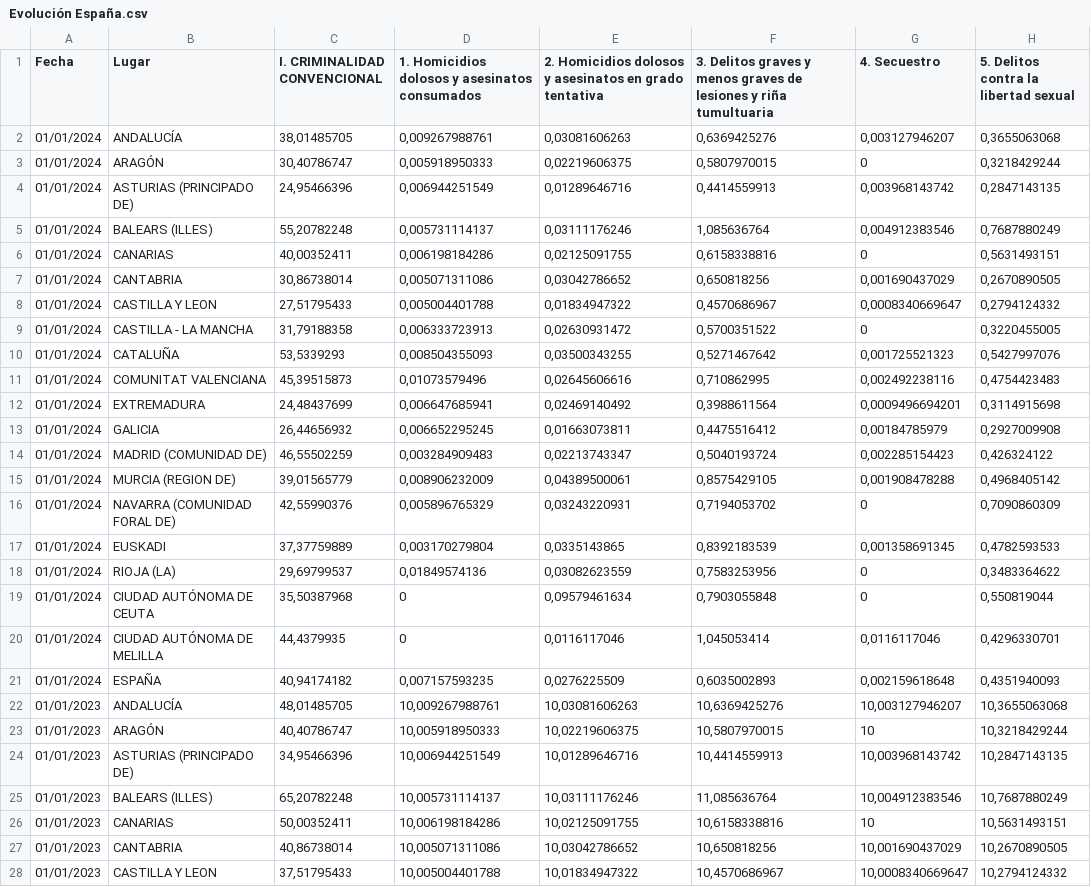
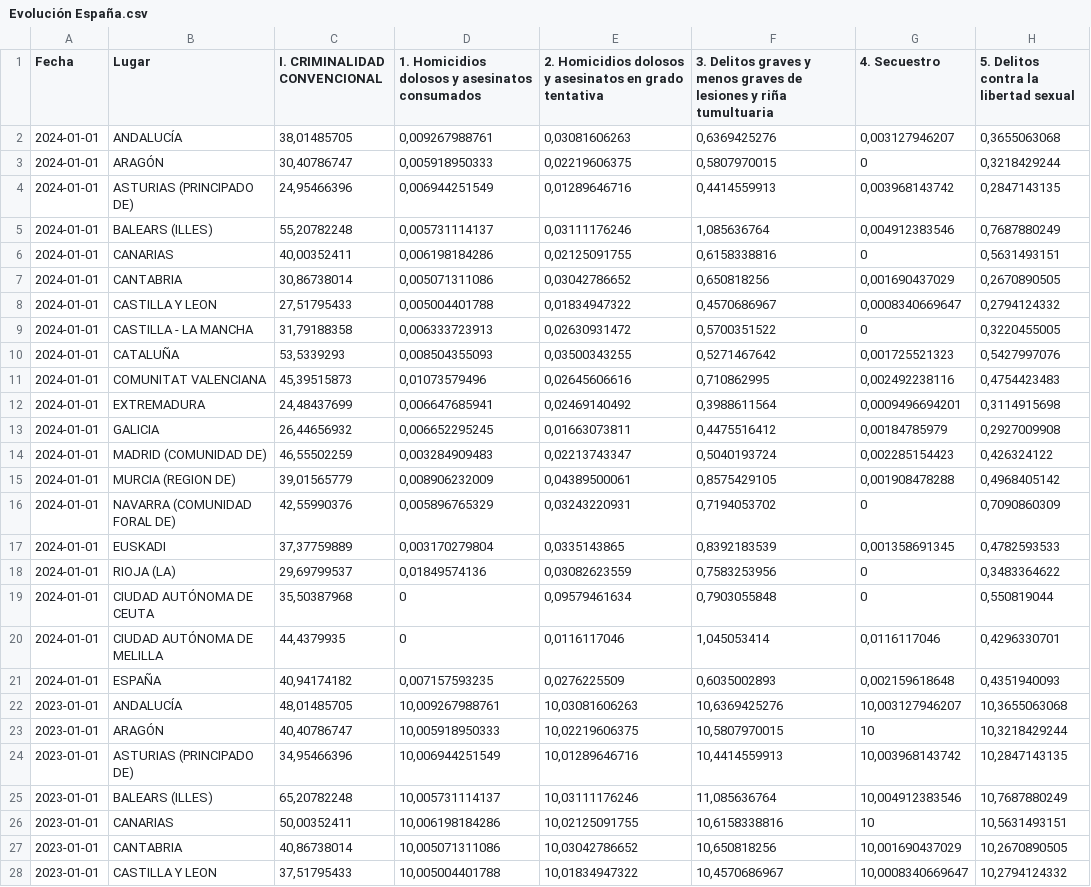
Before and after one commit to ahedojl/Pruebas-Grafana-20250725, a CSV file: Evolución España.csv, drawn as a sheet; only a part is shown; the diff covers the shown part only; the diff names each change by its address in the sheet, - before the commit and + after, or states it on an @@ line.

Commit message:
Add files via upload

```diff
--- a/Evolución España.csv
+++ b/Evolución España.csv
-A2:A21 (Fecha): 01/01/2024
+A2:A21 (Fecha): 2024-01-01
-A22:A28 (Fecha): 01/01/2023
+A22:A28 (Fecha): 2023-01-01
```
Also changed, not shown: 93 edited cells elsewhere in this file.
